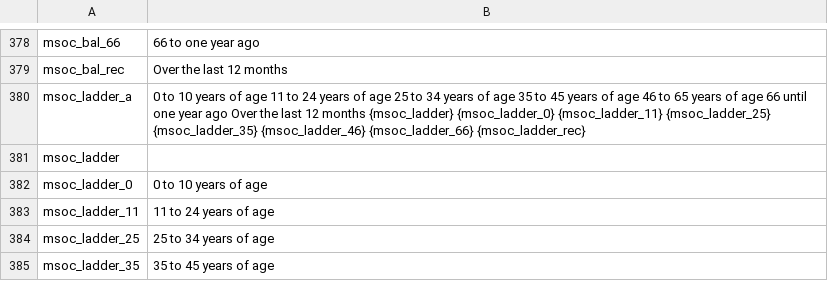
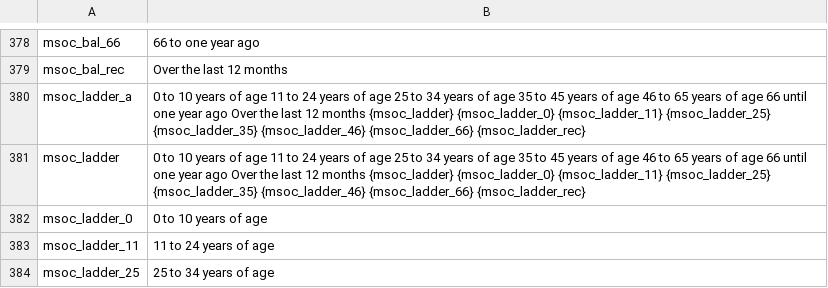
Before and after one commit to christopherseaman/sdoh, a TSV file: reference/column_map.tsv, drawn as a sheet; only a part is shown, gaps mark what is left out; the shorter side is filled out with more unchanged rows.

```diff
--- a/reference/column_map.tsv
+++ b/reference/column_map.tsv
@@ -380,3 +380,3 @@ msoc_bal_rec	Over the last 12 months
 msoc_ladder_a	0 to 10 years of age   11 to 24 years of age   25 to 34 years of age   35 to 45 years of age   46 to 65 years of age   66 until one year ago   Over the last 12 months     {msoc_ladder}   {msoc_ladder_0}   {msoc_ladder_11}   {msoc_ladder_25}   {msoc_ladder_35}   {msoc_ladder_46}   {msoc_ladder_66}   {msoc_ladder_rec}
-msoc_ladder	
+msoc_ladder	0 to 10 years of age   11 to 24 years of age   25 to 34 years of age   35 to 45 years of age   46 to 65 years of age   66 until one year ago   Over the last 12 months     {msoc_ladder}   {msoc_ladder_0}   {msoc_ladder_11}   {msoc_ladder_25}   {msoc_ladder_35}   {msoc_ladder_46}   {msoc_ladder_66}   {msoc_ladder_rec}
 msoc_ladder_0	0 to 10 years of age
```
Also changed, not shown: 4 other files.
